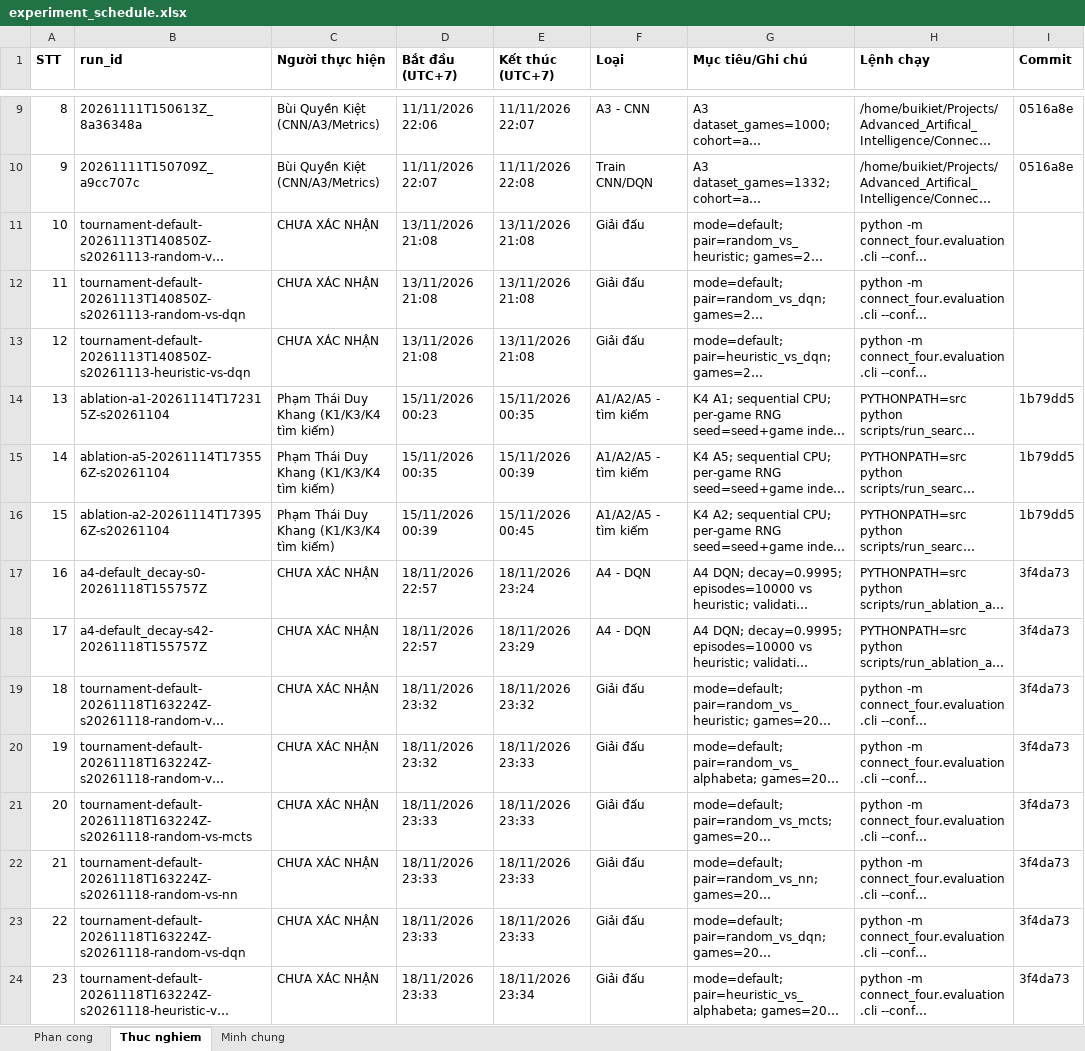
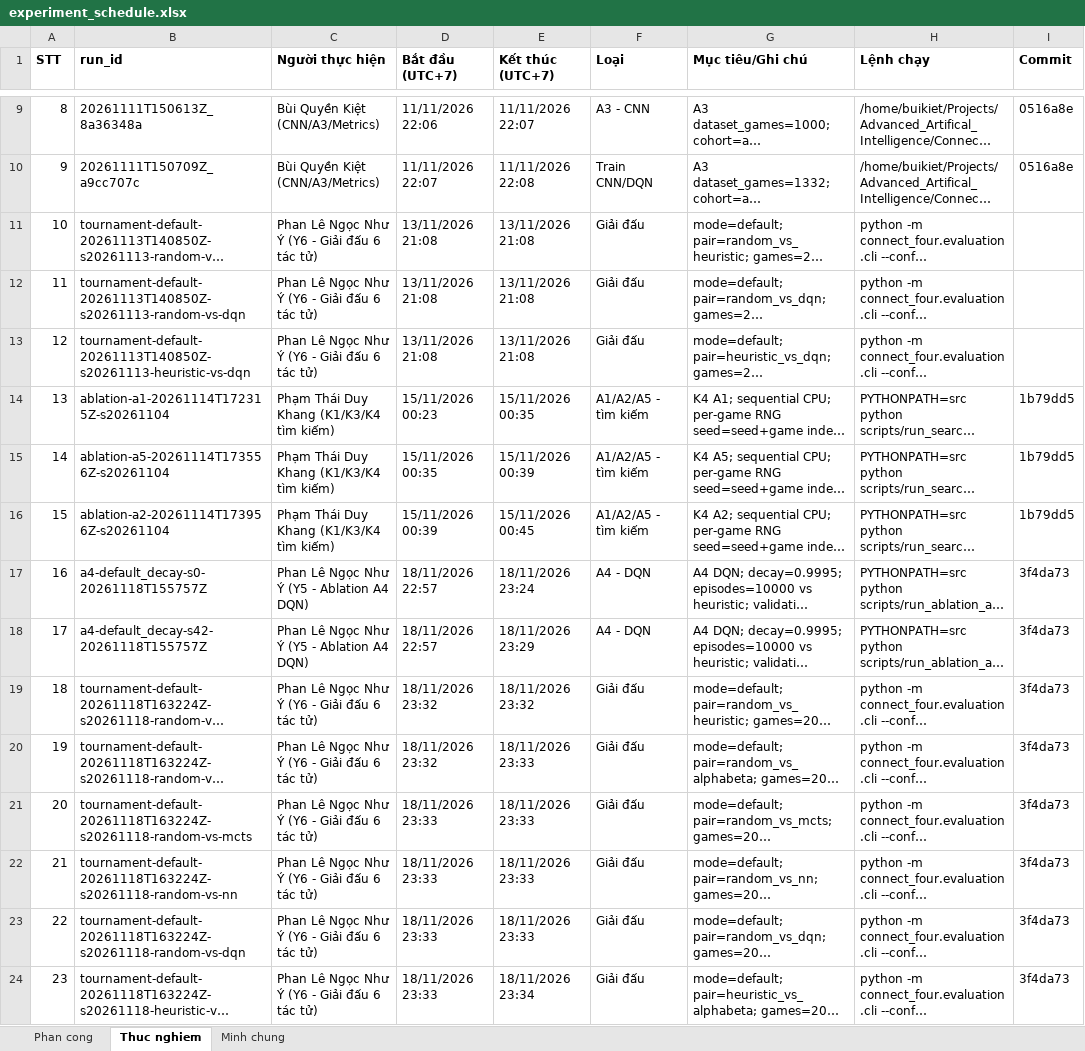
Before and after one commit to dKhangg-kk/Advanced_Artifical_Intelligence, an Excel workbook: Connect_Four/results/experiment_schedule.xlsx, sheet Thuc nghiem, drawn as a sheet; only a part is shown, gaps mark what is left out; long unchanged cells end in …; values as stored, in another font and other column widths than the file's, no borders; the diff covers the shown part only; the diff names each change by its address in the sheet, - before the commit and + after, or states it on an @@ line.

```diff
--- a/Connect_Four/results/experiment_schedule.xlsx (sheet Thuc nghiem)
+++ b/Connect_Four/results/experiment_schedule.xlsx (sheet Thuc nghiem)
-C11:C13 (Người thực hiện): CHƯA XÁC NHẬN
+C11:C13 (Người thực hiện): Phan Lê Ngọc Như Ý (Y6 - Giải đấu 6 tác tử)
-C17:C18 (Người thực hiện): CHƯA XÁC NHẬN
+C17:C18 (Người thực hiện): Phan Lê Ngọc Như Ý (Y5 - Ablation A4 DQN)
-C19:C24 (Người thực hiện): CHƯA XÁC NHẬN
+C19:C24 (Người thực hiện): Phan Lê Ngọc Như Ý (Y6 - Giải đấu 6 tác tử)
```
Also changed, not shown: 1 added row and 32 edited cells elsewhere in this sheet, sheet Minh chung, sheet Phan cong, 6 other files.
